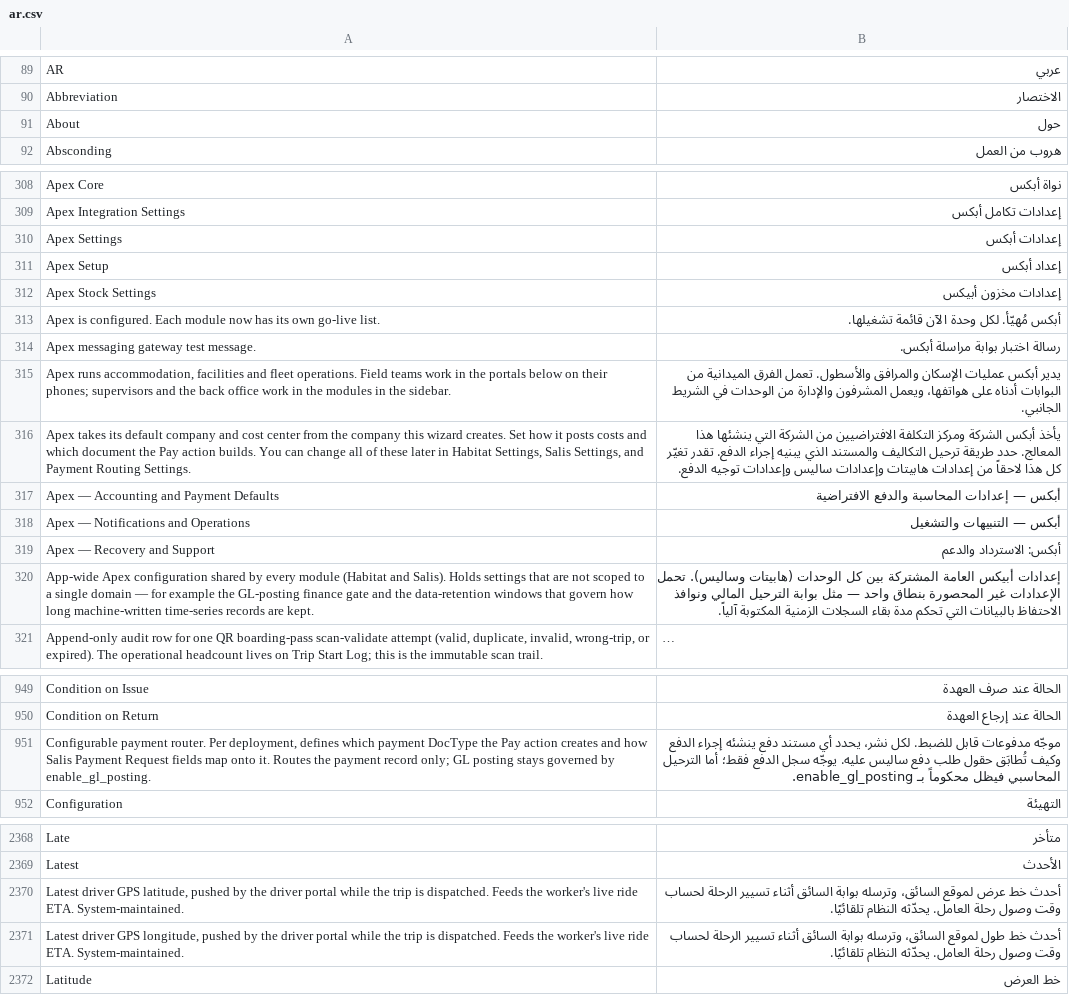
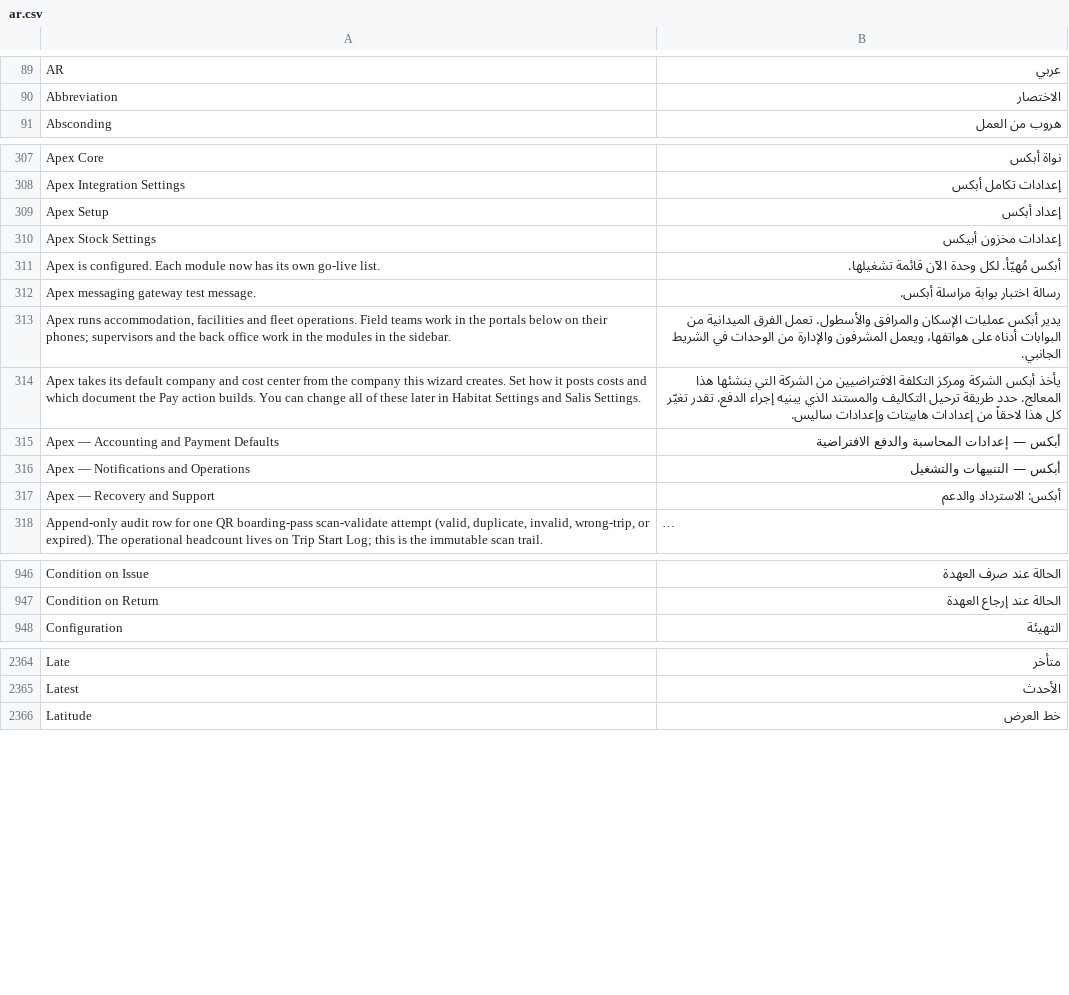
Before and after one commit to iabodysa/apex, a CSV file: apex/translations/ar.csv, drawn as a sheet; only a part is shown, gaps mark what is left out; long unchanged cells end in …; removed rows and columns are numbered as before the commit, all else as after; the diff covers the shown part only; the diff names each change by its address in the sheet, - before the commit and + after, or states it on an @@ line.

Commit message:
improve forms — two settings screens fold into Habitat Settings, adding apex/patches/v2_8/fold_apex_settings.py and apex/patches/v2_8/fold_payment_routing_settings.py

```diff
--- a/apex/translations/ar.csv
+++ b/apex/translations/ar.csv
-row 91: About | حول
-row 310: Apex Settings | إعدادات أبكس
-A314: …in Habitat Settings, Salis Settings, and Payment Routing Settings.
+A314: …in Habitat Settings and Salis Settings.
-B314: …هابيتات وإعدادات ساليس وإعدادات توجيه الدفع.
+B314: …هابيتات وإعدادات ساليس.
-row 320: App-wide Apex configuration shared by every module (Habitat and Salis). Holds settings that are not scoped to a single domain — for example the GL-posting finance gate and the data-retention windows that govern how long machine-written time-series records are kept. | إعدادات أبيكس العامة المشتركة بين كل الوحدات (هابيتات وساليس). تحمل الإعدادات غير المحصورة بنطاق واحد — مثل بوابة الترحيل المالي ونوافذ الاحتفاظ بالبيانات التي تحكم مدة بقاء السجلات الزمنية المكتوبة آلياً.
-row 951: Configurable payment router. Per deployment, defines which payment DocType the Pay action creates and how Salis Payment Request fields map onto it. Routes the payment record only; GL posting stays governed by enable_gl_posting. | موجّه مدفوعات قابل للضبط. لكل نشر، يحدد أي مستند دفع ينشئه إجراء الدفع وكيف تُطابَق حقول طلب دفع ساليس عليه. يوجّه سجل الدفع فقط؛ أما الترحيل المحاسبي فيظل محكوماً بـ enable_gl_posting.
-row 2370: Latest driver GPS latitude, pushed by the driver portal while the trip is dispatched. Feeds the worker's live ride ETA. System-maintained. | أحدث خط عرض لموقع السائق، وترسله بوابة السائق أثناء تسيير الرحلة لحساب وقت وصول رحلة العامل. يحدّثه النظام تلقائيًا.
-row 2371: Latest driver GPS longitude, pushed by the driver portal while the trip is dispatched. Feeds the worker's live ride ETA. System-maintained. | أحدث خط طول لموقع السائق، وترسله بوابة السائق أثناء تسيير الرحلة لحساب وقت وصول رحلة العامل. يحدّثه النظام تلقائيًا.
```
Also changed, not shown: 2 added rows, 2 removed rows and 2 edited cells elsewhere in this file, 3 other files.
